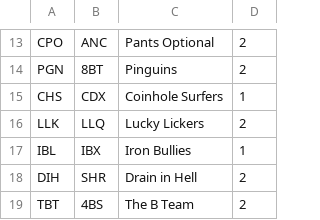
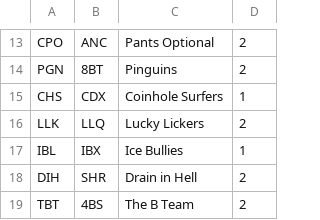
Before and after one commit to mondaynightpinball/data-archive, a CSV file: season-10/teams.csv, drawn as a sheet; only a part is shown, gaps mark what is left out.

Commit message:
Iron Bullies -> Ice Bullies

```diff
--- a/season-10/teams.csv
+++ b/season-10/teams.csv
@@ -16,3 +16,3 @@ CHS,CDX,Coinhole Surfers,1
 LLK,LLQ,Lucky Lickers,2
-IBL,IBX,Iron Bullies,1
+IBL,IBX,Ice Bullies,1
 DIH,SHR,Drain in Hell,2
```
